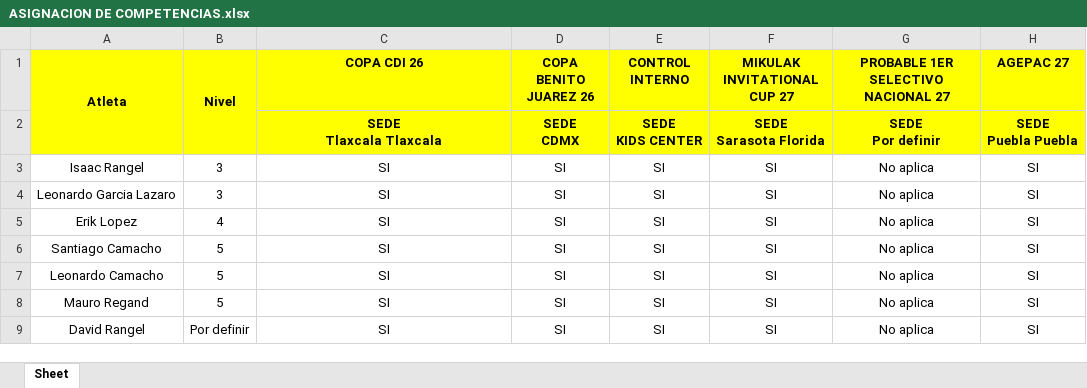
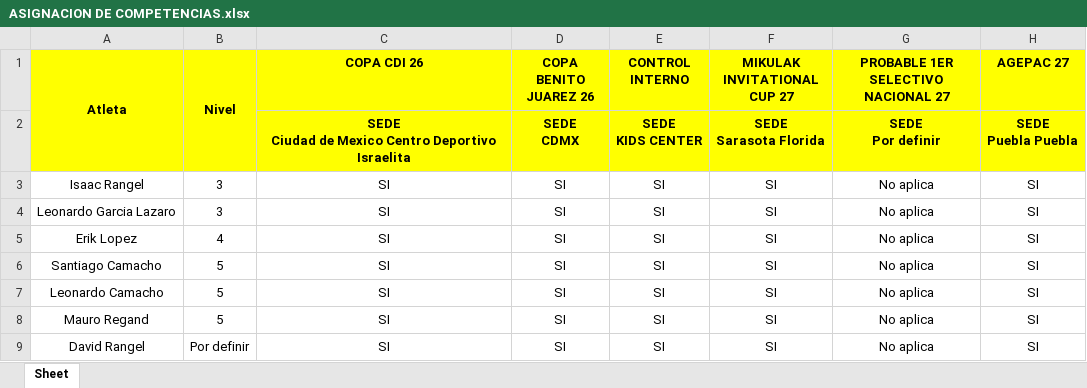
Before and after one commit to josemanueljaimemorales/GAV-APP-AKC, an Excel workbook: modulos/plan-anual/ASIGNACION DE COMPETENCIAS.xlsx, sheet Sheet, drawn as a sheet; only a part is shown; values as stored, in another font and other column widths than the file's, no borders; conditional formats not drawn; ↵ is a line break in a cell; the diff names each change by its address in the sheet, - before the commit and + after, or states it on an @@ line.

Commit message:
Add files via upload

```diff
--- a/modulos/plan-anual/ASIGNACION DE COMPETENCIAS.xlsx (sheet Sheet)
+++ b/modulos/plan-anual/ASIGNACION DE COMPETENCIAS.xlsx (sheet Sheet)
-C2 (COPA CDI 26): SEDE ↵ Tlaxcala Tlaxcala
+C2 (COPA CDI 26): SEDE ↵ Ciudad de Mexico Centro Deportivo Israelita
```
